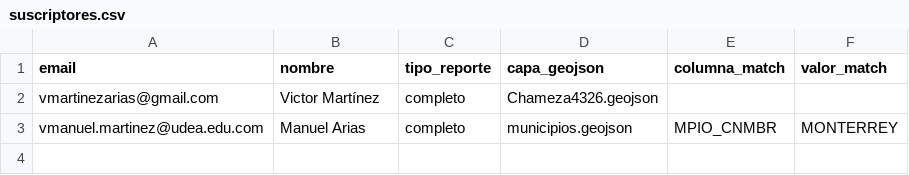
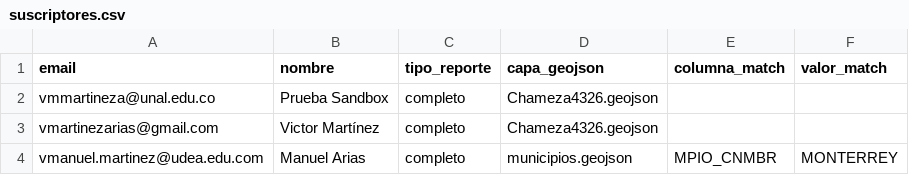
Before and after one commit to vmartinezarias/monitoreo_tfc_cunaguaro, a CSV file: suscriptores.csv, drawn as a sheet; the diff names each change by its address in the sheet, - before the commit and + after, or states it on an @@ line.

Commit message:
Add new subscriber and update email entry

```diff
--- a/suscriptores.csv
+++ b/suscriptores.csv
+row 2: vmmartineza@unal.edu.co | Prueba Sandbox | completo | Chameza4326.geojson
```
